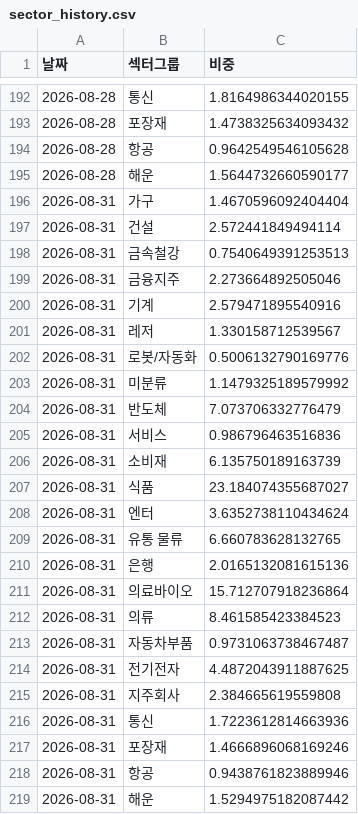
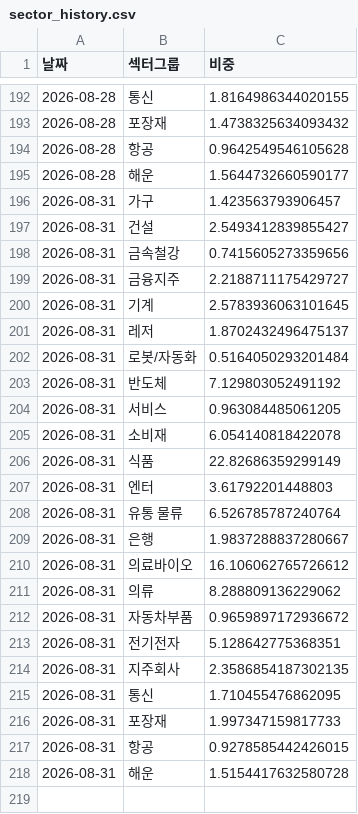
Before and after one commit to frel7022-png/orchestra, a CSV file: sector_history.csv, drawn as a sheet; only a part is shown, gaps mark what is left out.

```diff
--- a/sector_history.csv
+++ b/sector_history.csv
@@ -195,25 +195,24 @@
 2026-08-28,해운,1.5644732660590177
-2026-08-31,가구,1.4670596092404404
-2026-08-31,건설,2.572441849494114
-2026-08-31,금속철강,0.7540649391253513
-2026-08-31,금융지주,2.273664892505046
-2026-08-31,기계,2.579471895540916
-2026-08-31,레저,1.330158712539567
-2026-08-31,로봇/자동화,0.5006132790169776
-2026-08-31,미분류,1.1479325189579992
-2026-08-31,반도체,7.073706332776479
-2026-08-31,서비스,0.986796463516836
-2026-08-31,소비재,6.135750189163739
-2026-08-31,식품,23.184074355687027
-2026-08-31,엔터,3.6352738110434624
-2026-08-31,유통 물류,6.660783628132765
-2026-08-31,은행,2.0165132081615136
-2026-08-31,의료바이오,15.712707918236864
-2026-08-31,의류,8.461585423384523
-2026-08-31,자동차부품,0.9731063738467487
-2026-08-31,전기전자,4.4872043911887625
-2026-08-31,지주회사,2.384665619559808
-2026-08-31,통신,1.7223612814663936
-2026-08-31,포장재,1.4666896068169246
-2026-08-31,항공,0.9438761823889946
-2026-08-31,해운,1.5294975182087442
+2026-08-31,가구,1.423563793906457
+2026-08-31,건설,2.5493412839855427
+2026-08-31,금속철강,0.7415605273359656
+2026-08-31,금융지주,2.2188711175429727
+2026-08-31,기계,2.5783936063101645
+2026-08-31,레저,1.8702432496475137
+2026-08-31,로봇/자동화,0.5164050293201484
+2026-08-31,반도체,7.129803052491192
+2026-08-31,서비스,0.963084485061205
+2026-08-31,소비재,6.054140818422078
+2026-08-31,식품,22.82686359299149
+2026-08-31,엔터,3.61792201448803
+2026-08-31,유통 물류,6.526785787240764
+2026-08-31,은행,1.9837288837280667
+2026-08-31,의료바이오,16.106062765726612
+2026-08-31,의류,8.288809136229062
+2026-08-31,자동차부품,0.9659897172936672
+2026-08-31,전기전자,5.128642775368351
+2026-08-31,지주회사,2.3586854187302135
+2026-08-31,통신,1.710455476862095
+2026-08-31,포장재,1.997347159817733
+2026-08-31,항공,0.9278585442426015
+2026-08-31,해운,1.5154417632580728
```
Also changed, not shown: asset_history.csv, portfolio_data.csv, 4 other files.
